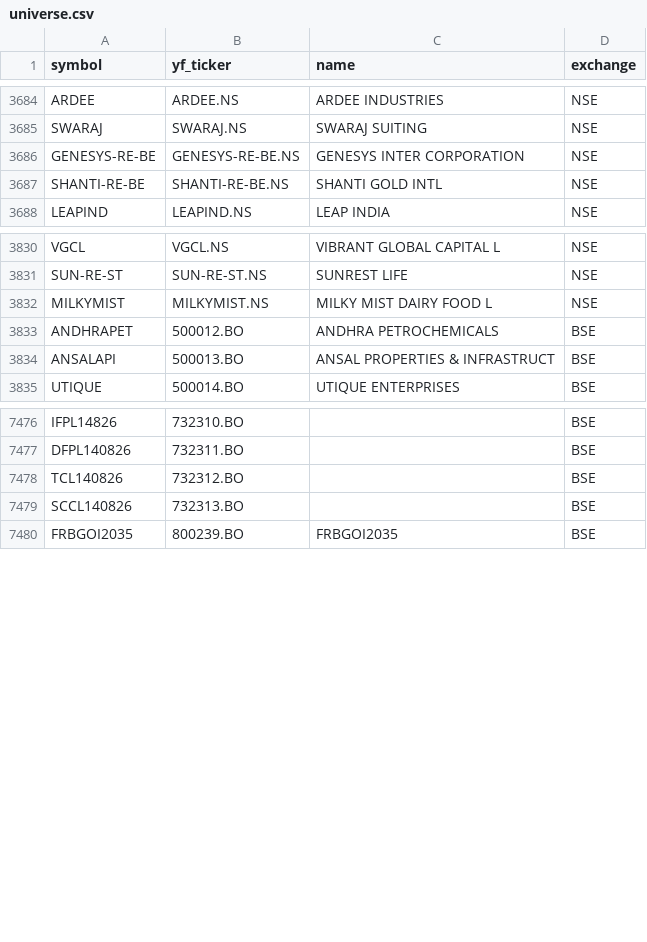
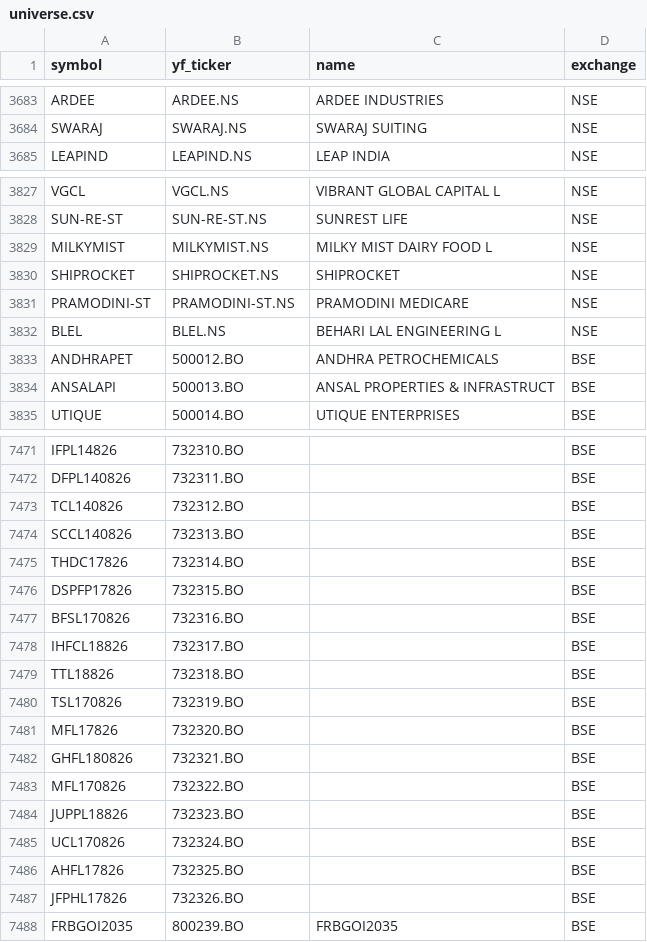
Before and after one commit to Aditya100704/nse-bse-momentum-scanner, a CSV file: data/universe.csv, drawn as a sheet; only a part is shown, gaps mark what is left out; the diff covers the shown part only.

```diff
--- a/data/universe.csv
+++ b/data/universe.csv
@@ -3685,4 +3684,2 @@ ARDEE,ARDEE.NS,ARDEE INDUSTRIES,NSE
 SWARAJ,SWARAJ.NS,SWARAJ SUITING,NSE
-GENESYS-RE-BE,GENESYS-RE-BE.NS,GENESYS INTER CORPORATION,NSE
-SHANTI-RE-BE,SHANTI-RE-BE.NS,SHANTI GOLD INTL,NSE
 LEAPIND,LEAPIND.NS,LEAP INDIA,NSE
@@ -3832,2 +3829,5 @@ SUN-RE-ST,SUN-RE-ST.NS,SUNREST LIFE,NSE
 MILKYMIST,MILKYMIST.NS,MILKY MIST DAIRY FOOD L,NSE
+SHIPROCKET,SHIPROCKET.NS,SHIPROCKET,NSE
+PRAMODINI-ST,PRAMODINI-ST.NS,PRAMODINI MEDICARE,NSE
+BLEL,BLEL.NS,BEHARI LAL ENGINEERING L,NSE
 ANDHRAPET,500012.BO,ANDHRA PETROCHEMICALS,BSE
@@ -7479,2 +7474,15 @@ TCL140826,732312.BO,,BSE
 SCCL140826,732313.BO,,BSE
+THDC17826,732314.BO,,BSE
+DSPFP17826,732315.BO,,BSE
+BFSL170826,732316.BO,,BSE
+IHFCL18826,732317.BO,,BSE
+TTL18826,732318.BO,,BSE
+TSL170826,732319.BO,,BSE
+MFL17826,732320.BO,,BSE
+GHFL180826,732321.BO,,BSE
+MFL170826,732322.BO,,BSE
+JUPPL18826,732323.BO,,BSE
+UCL170826,732324.BO,,BSE
+AHFL17826,732325.BO,,BSE
+JFPHL17826,732326.BO,,BSE
 FRBGOI2035,800239.BO,FRBGOI2035,BSE
```
Also changed, not shown: 6 added rows, 9 removed rows and 1 moved row elsewhere in this file, data/scanner_output.csv, data/universe_us.csv, 7 other files.
